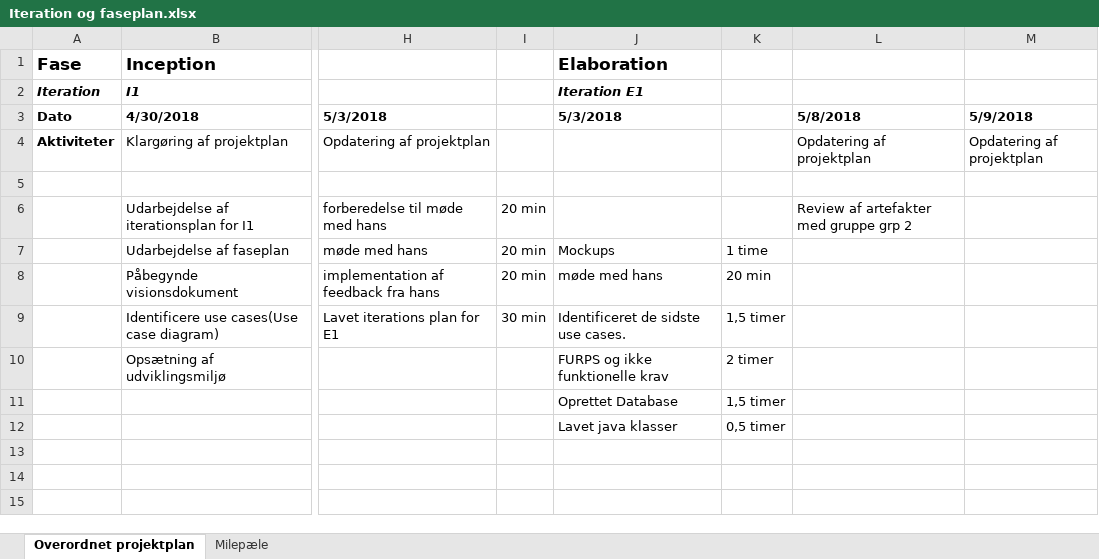
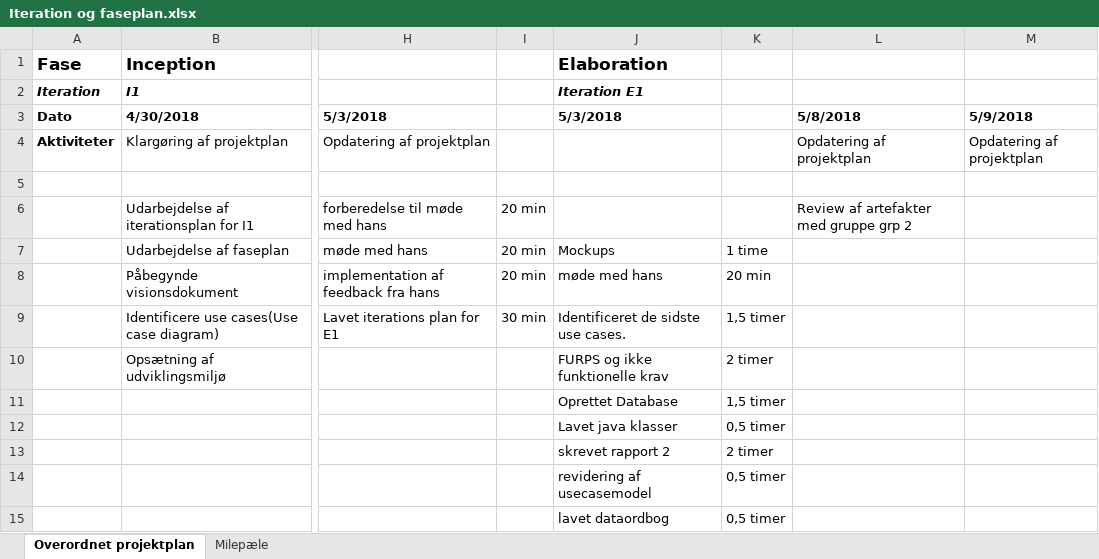
Before and after one commit to studiegruppeTeamAwesome/FFT, an Excel workbook: modeller, dokumenter/Iteration og faseplan.xlsx, sheet Overordnet projektplan, drawn as a sheet; only a part is shown, gaps mark what is left out; values as stored, in another font and other column widths than the file's, no borders; rows hold the shown columns only; the diff names each change by its address in the sheet, - before the commit and + after, or states it on an @@ line.

Commit message:
opdateret IP og FP, lavet log for dag 4

```diff
--- a/modeller, dokumenter/Iteration og faseplan.xlsx (sheet Overordnet projektplan)
+++ b/modeller, dokumenter/Iteration og faseplan.xlsx (sheet Overordnet projektplan)
-J13 (Iteration E1): (empty)
+J13 (Iteration E1): skrevet rapport 2
-K13: (empty)
+K13: 2 timer
+row 14:  |  |  |  | revidering af usecasemodel | 0,5 timer
+row 15:  |  |  |  | lavet dataordbog | 0,5 timer
```
Also changed, not shown: 1 other file.
